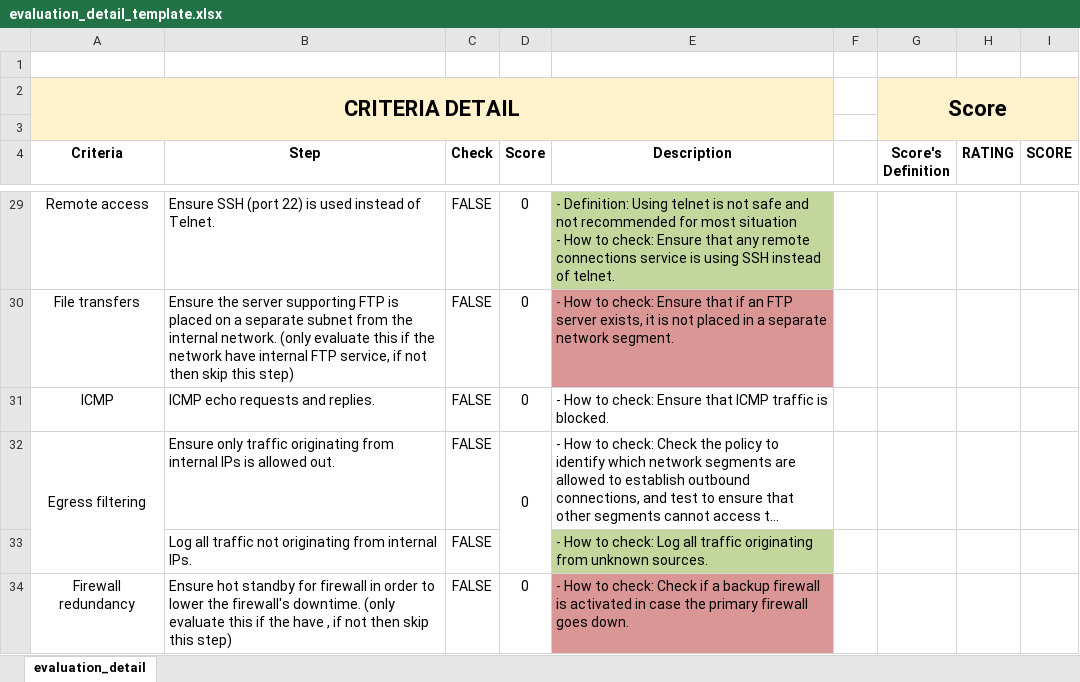
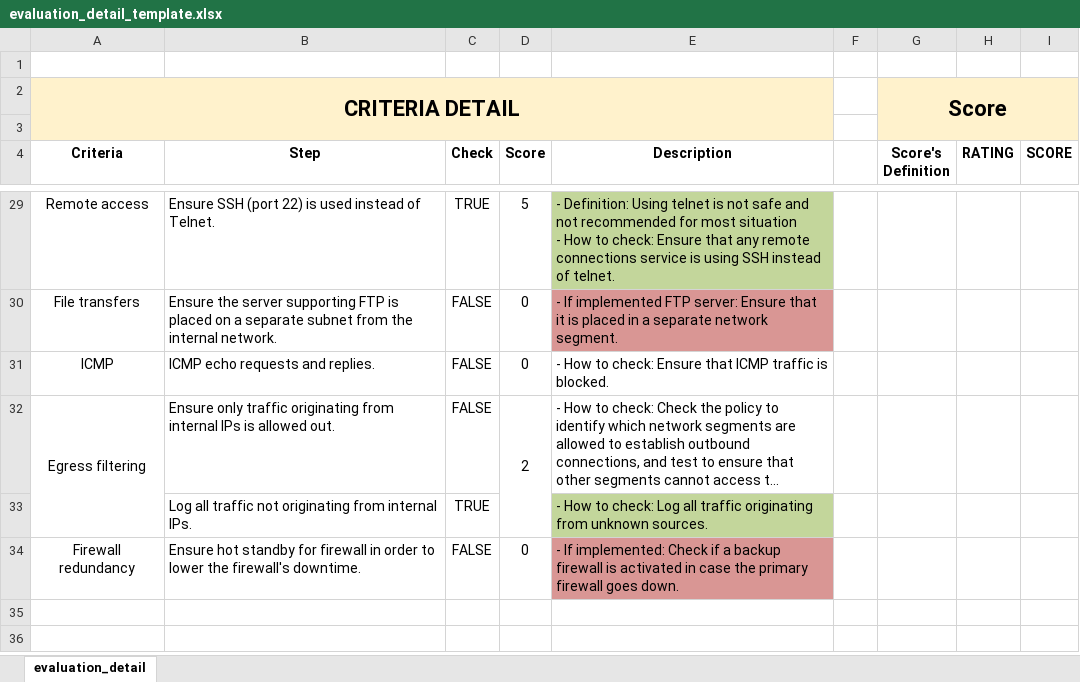
Before and after one commit to Andrew-Pham545/Firewall_Config_Evaluation_tool, an Excel workbook: evaluation_detail_template.xlsx, sheet evaluation_detail, drawn as a sheet; only a part is shown, gaps mark what is left out; long unchanged cells end in …; values as stored, in another font and other column widths than the file's, no borders; the diff covers the shown part only; the diff names each change by its address in the sheet, - before the commit and + after, or states it on an @@ line.

```diff
--- a/evaluation_detail_template.xlsx (sheet evaluation_detail)
+++ b/evaluation_detail_template.xlsx (sheet evaluation_detail)
-C29 (Check): FALSE
+C29 (Check): TRUE
-D29 (Score): 0
+D29 (Score): 5
-B30 (Step): …internal network. (only evaluate this if the network have internal FTP service, if not then skip this step)
+B30 (Step): …internal network.
-E30 (Description): - How to check: Ensure that if an FTP server exists, it is not placed in…
+E30 (Description): - If implemented FTP server: Ensure that it is placed in…
-D32 (Score): 0
+D32 (Score): 2
-C33 (Check): FALSE
+C33 (Check): TRUE
-B34 (Step): …firewall's downtime. (only evaluate this if the have , if not then skip this step)
+B34 (Step): …firewall's downtime.
-E34 (Description): - How to check: Check if…
+E34 (Description): - If implemented: Check if…
```
Also changed, not shown: 1 added row, 1 removed row, 36 edited cells and cell formats elsewhere in this sheet, 5 other files.
